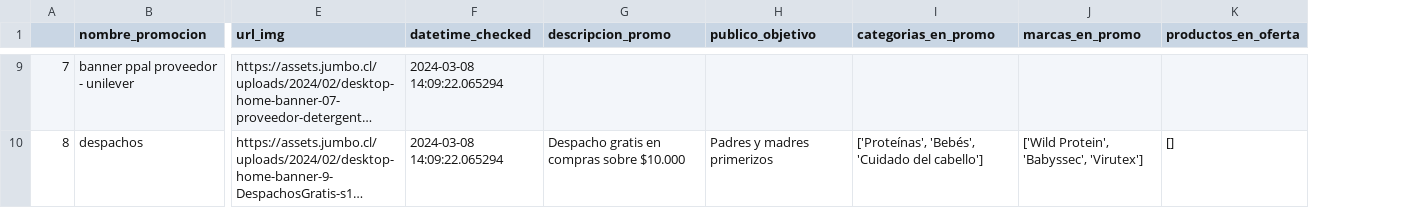
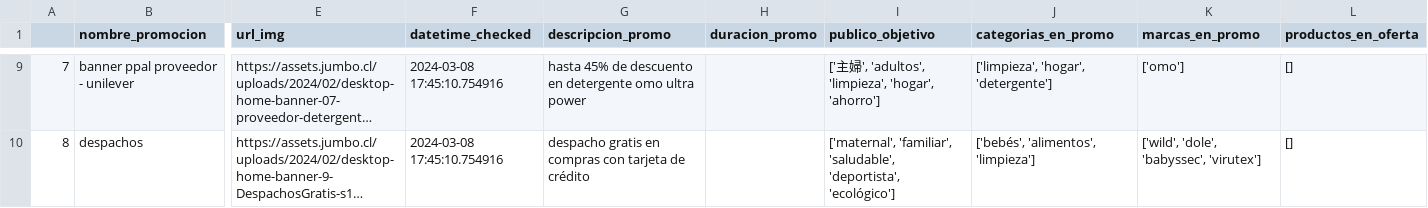
Before and after one commit to cverbah/App_streamlit_llms_ai_gen, a CSV file: data_retails/promos_home_analysis/df_promos_retail_analysis_jumbo.csv, drawn as a sheet; only a part is shown, gaps mark what is left out; long unchanged cells end in …; addresses are those after the commit; the diff covers the shown part only; the diff names each change by its address in the sheet, - before the commit and + after, or states it on an @@ line.

```diff
--- a/data_retails/promos_home_analysis/df_promos_retail_analysis_jumbo.csv
+++ b/data_retails/promos_home_analysis/df_promos_retail_analysis_jumbo.csv
+column H (duracion_promo), empty
-F9:F10 (datetime_checked): 2024-03-08 14:09:22.065294
+F9:F10 (datetime_checked): 2024-03-08 17:45:10.754916
-G9 (descripcion_promo): (empty)
+G9 (descripcion_promo): hasta 45% de descuento en detergente omo ultra power
-I9 (publico_objetivo): (empty)
+I9 (publico_objetivo): ['主婦', 'adultos', 'limpieza', 'hogar', 'ahorro']
-J9 (categorias_en_promo): (empty)
+J9 (categorias_en_promo): ['limpieza', 'hogar', 'detergente']
-K9 (marcas_en_promo): (empty)
+K9 (marcas_en_promo): ['omo']
-L9 (productos_en_oferta): (empty)
+L9 (productos_en_oferta): []
-G10 (descripcion_promo): Despacho gratis en compras sobre $10.000
+G10 (descripcion_promo): despacho gratis en compras con tarjeta de crédito
-I10 (publico_objetivo): Padres y madres primerizos
+I10 (publico_objetivo): ['maternal', 'familiar', 'saludable', 'deportista', 'ecológico']
-J10 (categorias_en_promo): ['Proteínas', 'Bebés', 'Cuidado del cabello']
+J10 (categorias_en_promo): ['bebés', 'alimentos', 'limpieza']
-K10 (marcas_en_promo): ['Wild Protein', 'Babyssec', 'Virutex']
+K10 (marcas_en_promo): ['wild', 'dole', 'babyssec', 'virutex']
```
Also changed, not shown: 140 edited cells elsewhere in this file, data_retails/promos_home/df_promos_retail_jumbo.csv, data_retails/promos_home_analysis/df_promos_retail_analysis_falabella.csv, 4 other files.
